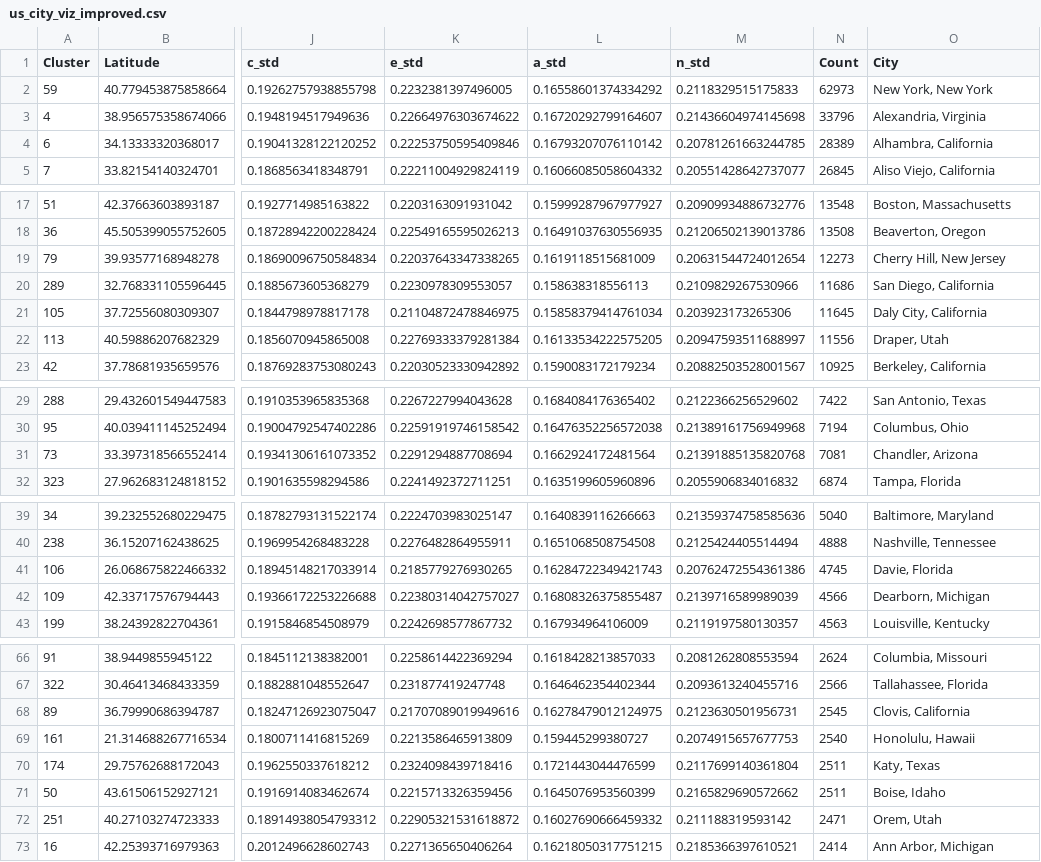
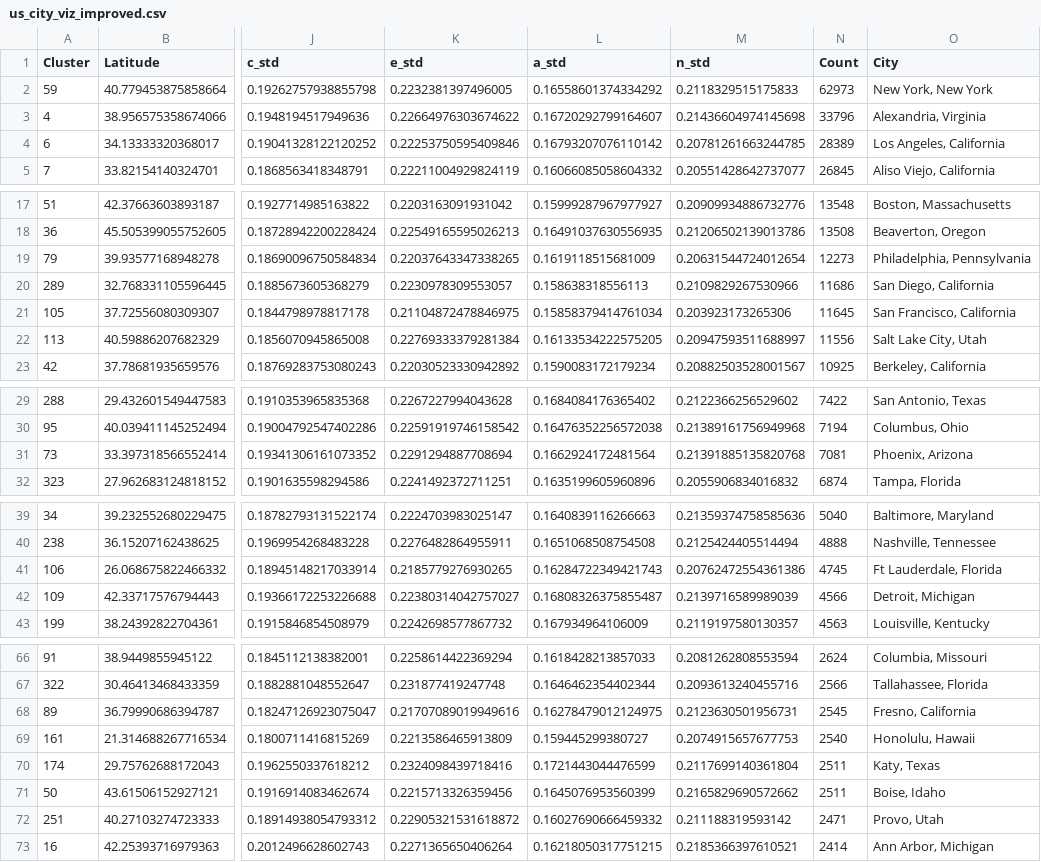
Before and after one commit to camberg23/global-personality, a CSV file: data/us_city_viz_improved.csv, drawn as a sheet; only a part is shown, gaps mark what is left out; the diff covers the shown part only; the diff names each change by its address in the sheet, - before the commit and + after, or states it on an @@ line.

Commit message:
make sure named city is the actual largest in that cluster

```diff
--- a/data/us_city_viz_improved.csv
+++ b/data/us_city_viz_improved.csv
-O4 (City): Alhambra, California
+O4 (City): Los Angeles, California
-O19 (City): Cherry Hill, New Jersey
+O19 (City): Philadelphia, Pennsylvania
-O21 (City): Daly City, California
+O21 (City): San Francisco, California
-O22 (City): Draper, Utah
+O22 (City): Salt Lake City, Utah
-O31 (City): Chandler, Arizona
+O31 (City): Phoenix, Arizona
-O41 (City): Davie, Florida
+O41 (City): Ft Lauderdale, Florida
-O42 (City): Dearborn, Michigan
+O42 (City): Detroit, Michigan
-O68 (City): Clovis, California
+O68 (City): Fresno, California
-O72 (City): Orem, Utah
+O72 (City): Provo, Utah
```
Also changed, not shown: 4 edited cells elsewhere in this file.
